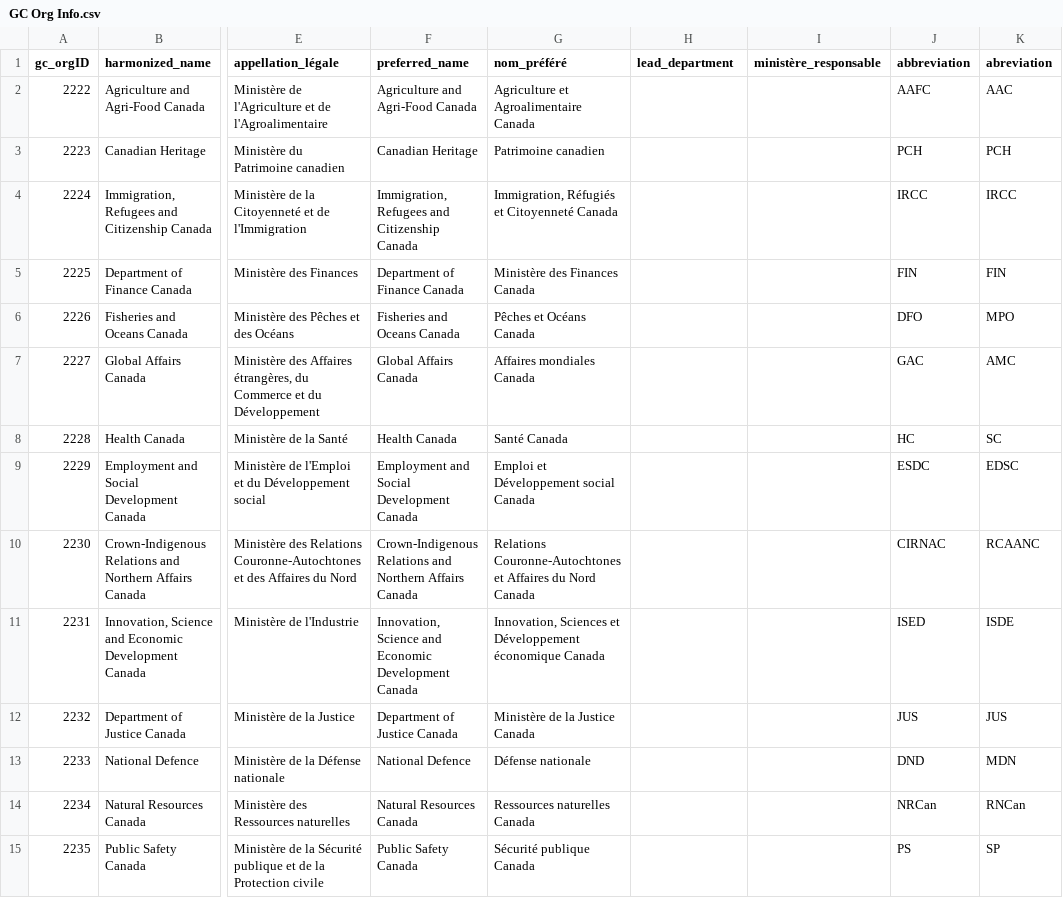
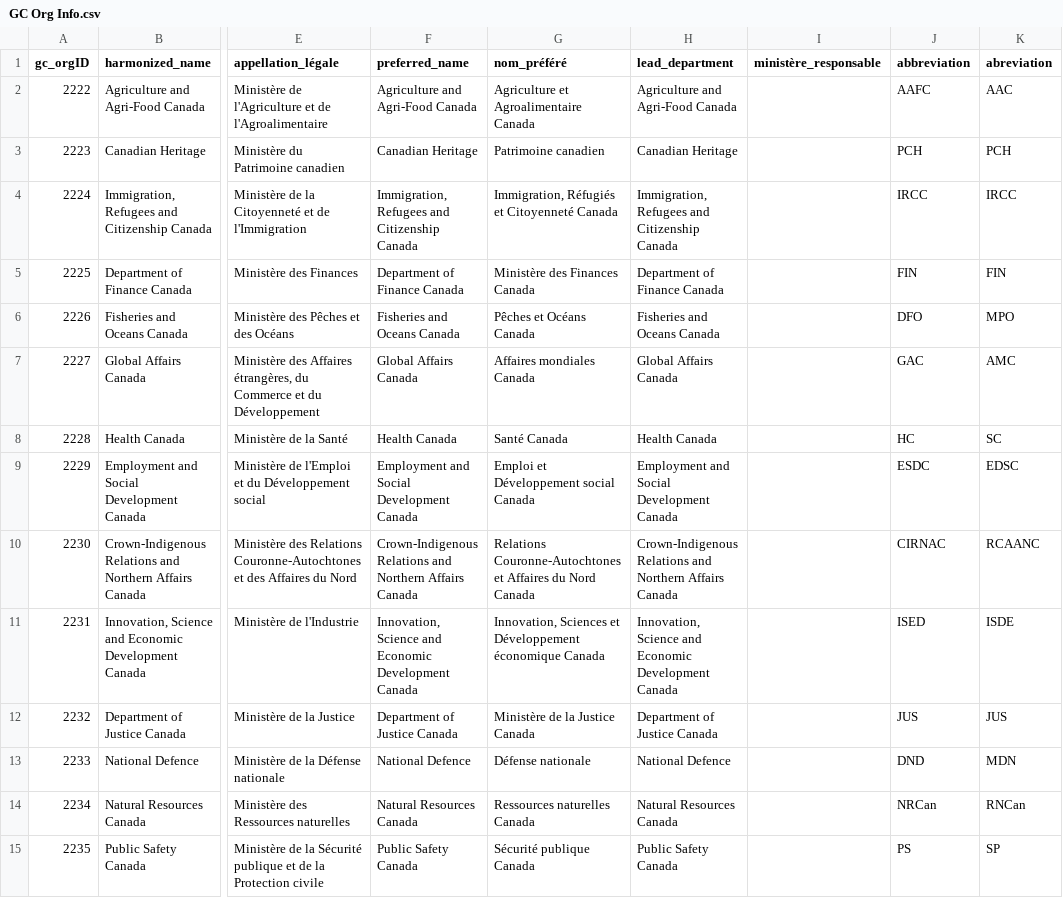
Before and after one commit to Jmikelittle/GCOrgName, a CSV file: GC Org Info.csv, drawn as a sheet; only a part is shown, gaps mark what is left out; the diff covers the shown part only; the diff names each change by its address in the sheet, - before the commit and + after, or states it on an @@ line.

Commit message:
Merged lead department in to org name

```diff
--- a/GC Org Info.csv
+++ b/GC Org Info.csv
-H2 (lead_department): (empty)
+H2 (lead_department): Agriculture and Agri-Food Canada
-H3 (lead_department): (empty)
+H3 (lead_department): Canadian Heritage
-H4 (lead_department): (empty)
+H4 (lead_department): Immigration, Refugees and Citizenship Canada
-H5 (lead_department): (empty)
+H5 (lead_department): Department of Finance Canada
-H6 (lead_department): (empty)
+H6 (lead_department): Fisheries and Oceans Canada
-H7 (lead_department): (empty)
+H7 (lead_department): Global Affairs Canada
-H8 (lead_department): (empty)
+H8 (lead_department): Health Canada
-H9 (lead_department): (empty)
+H9 (lead_department): Employment and Social Development Canada
-H10 (lead_department): (empty)
+H10 (lead_department): Crown-Indigenous Relations and Northern Affairs Canada
-H11 (lead_department): (empty)
+H11 (lead_department): Innovation, Science and Economic Development Canada
-H12 (lead_department): (empty)
+H12 (lead_department): Department of Justice Canada
-H13 (lead_department): (empty)
+H13 (lead_department): National Defence
-H14 (lead_department): (empty)
+H14 (lead_department): Natural Resources Canada
-H15 (lead_department): (empty)
+H15 (lead_department): Public Safety Canada
```
Also changed, not shown: 155 edited cells elsewhere in this file, Resources/Manual_leadDepartmentPortfolio.csv, 1 other file.
